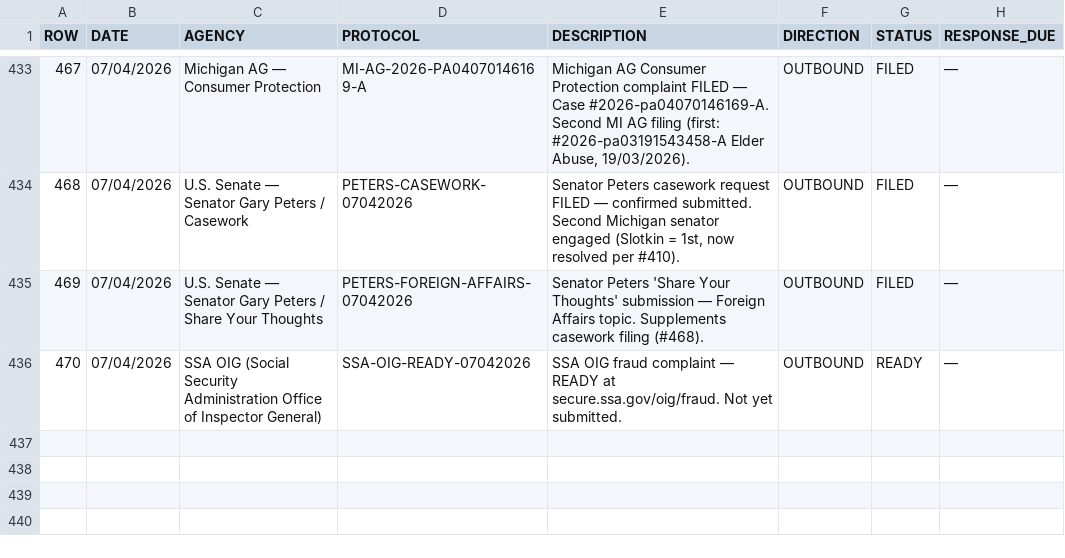
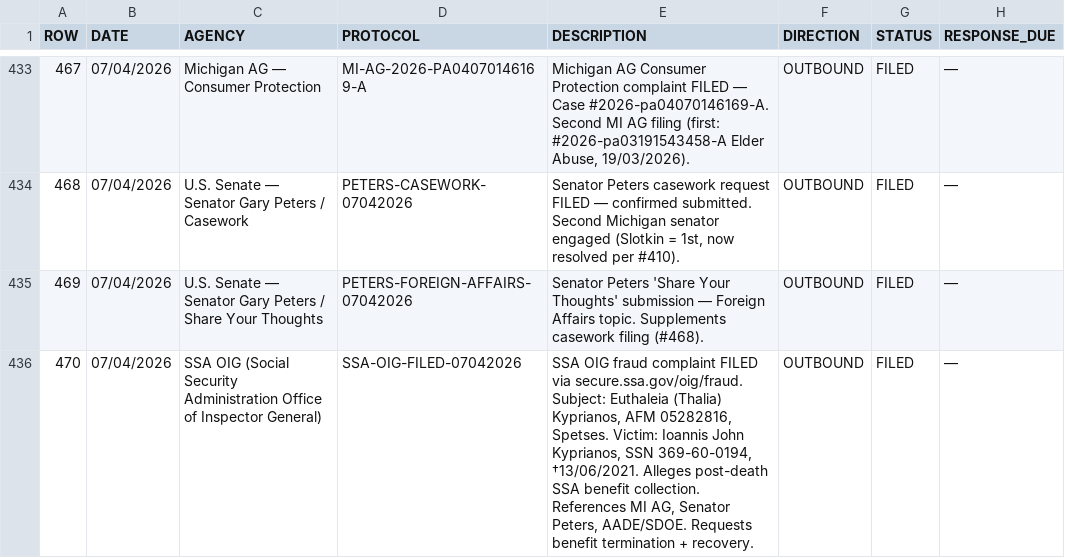
Before and after one commit to alexandros-thomson/zeus-ai-evidence-package, a CSV file: evidence/MASTER-PROTOCOL-TRACKER.csv, drawn as a sheet; only a part is shown, gaps mark what is left out; the diff names each change by its address in the sheet, - before the commit and + after, or states it on an @@ line.

Commit message:
Protocol #470: SSA OIG FILED — Efthalia named as perpetrator
SSA OIG fraud complaint submitted successfully via secure.ssa.gov
Subject: Euthaleia (Thalia) Kyprianos, AFM 05282816, Spetses
Victim: Ioannis John Kyprianos, SSN 369-60-0194, †13/06/2021
Alleges post-death SSA benefit collection
4th federal agency: IRS-CI + FBI IC3 + SSA OIG + (MI AG ×2)

Protocol count: 470

```diff
--- a/evidence/MASTER-PROTOCOL-TRACKER.csv
+++ b/evidence/MASTER-PROTOCOL-TRACKER.csv
-D436 (PROTOCOL): SSA-OIG-READY-07042026
+D436 (PROTOCOL): SSA-OIG-FILED-07042026
-E436 (DESCRIPTION): …fraud complaint — READY at secure.ssa.gov/oig/fraud. Not yet submitted.
+E436 (DESCRIPTION): …fraud complaint FILED via secure.ssa.gov/oig/fraud. Subject: Euthaleia (Thalia) Kyprianos, AFM 05282816, Spetses. Victim: Ioannis John Kyprianos, SSN 369-60-0194, †13/06/2021. Alleges post-death SSA benefit collection. References MI AG, Senator Peters, AADE/SDOE. Requests benefit termination + recovery.
-G436 (STATUS): READY
+G436 (STATUS): FILED
```
